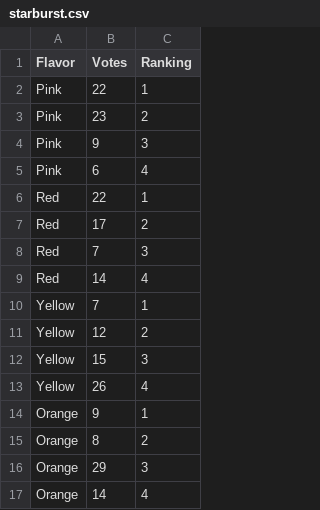
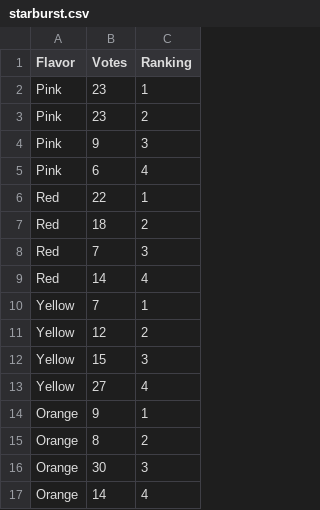
Before and after one commit to watsyurname529/starburst, a CSV file: starburst.csv, drawn as a sheet.

Commit message:
New entry in data set; Now 61 total votes.

```diff
--- a/starburst.csv
+++ b/starburst.csv
@@ -1,3 +1,3 @@
 Flavor, Votes, Ranking
-Pink,      22,       1
+Pink,      23,       1
 Pink,      23,       2
@@ -6,3 +6,3 @@ Pink,       6,       4
 Red,       22,       1
-Red,       17,       2
+Red,       18,       2
 Red,        7,       3
@@ -12,6 +12,6 @@ Yellow,    12,       2
 Yellow,    15,       3
-Yellow,    26,       4
+Yellow,    27,       4
 Orange,     9,       1
 Orange,     8,       2
-Orange,    29,       3
+Orange,    30,       3
 Orange,    14,       4
```
